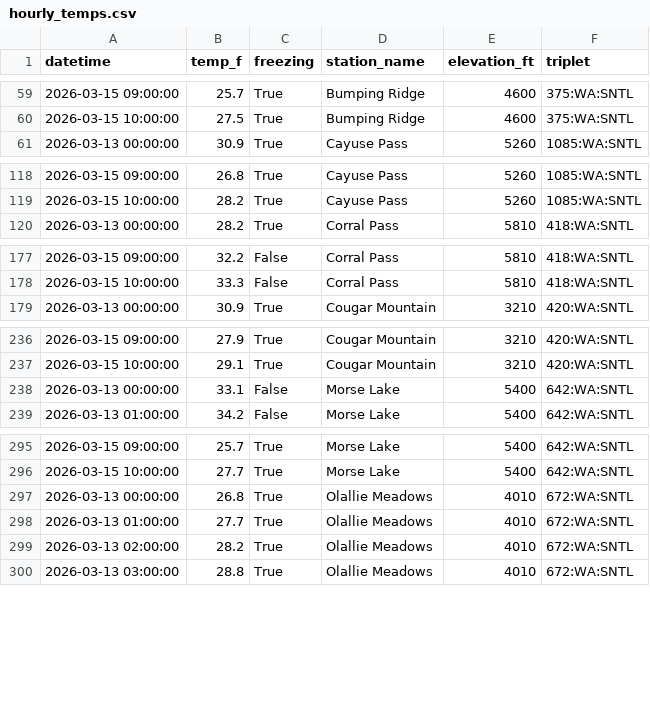
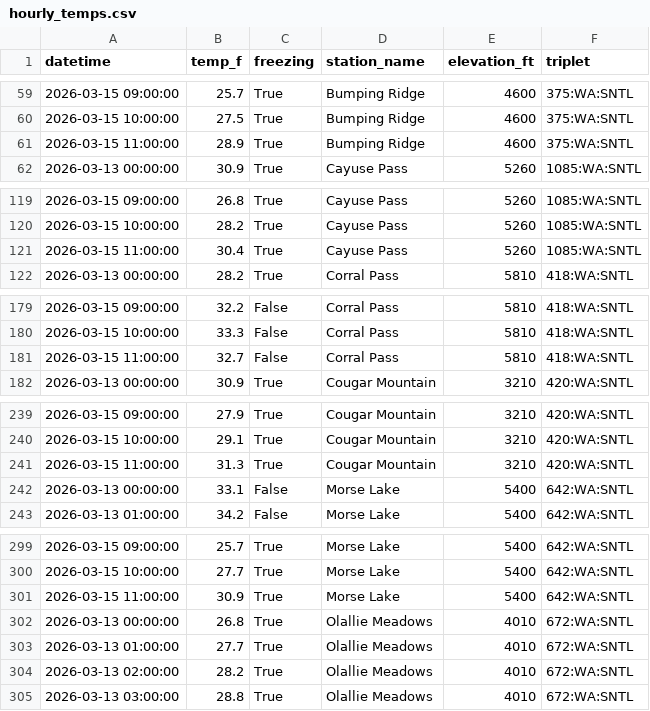
Before and after one commit to bdgroves/rainier-snowpack, a CSV file: data/processed/hourly_temps.csv, drawn as a sheet; only a part is shown, gaps mark what is left out; the diff covers the shown part only.

```diff
--- a/data/processed/hourly_temps.csv
+++ b/data/processed/hourly_temps.csv
@@ -60,2 +60,3 @@ datetime,temp_f,freezing,station_name,elevation_ft,triplet
 2026-03-15 10:00:00,27.5,True,Bumping Ridge,4600,375:WA:SNTL
+2026-03-15 11:00:00,28.9,True,Bumping Ridge,4600,375:WA:SNTL
 2026-03-13 00:00:00,30.9,True,Cayuse Pass,5260,1085:WA:SNTL
@@ -119,2 +120,3 @@ datetime,temp_f,freezing,station_name,elevation_ft,triplet
 2026-03-15 10:00:00,28.2,True,Cayuse Pass,5260,1085:WA:SNTL
+2026-03-15 11:00:00,30.4,True,Cayuse Pass,5260,1085:WA:SNTL
 2026-03-13 00:00:00,28.2,True,Corral Pass,5810,418:WA:SNTL
@@ -178,2 +180,3 @@ datetime,temp_f,freezing,station_name,elevation_ft,triplet
 2026-03-15 10:00:00,33.3,False,Corral Pass,5810,418:WA:SNTL
+2026-03-15 11:00:00,32.7,False,Corral Pass,5810,418:WA:SNTL
 2026-03-13 00:00:00,30.9,True,Cougar Mountain,3210,420:WA:SNTL
@@ -237,2 +240,3 @@ datetime,temp_f,freezing,station_name,elevation_ft,triplet
 2026-03-15 10:00:00,29.1,True,Cougar Mountain,3210,420:WA:SNTL
+2026-03-15 11:00:00,31.3,True,Cougar Mountain,3210,420:WA:SNTL
 2026-03-13 00:00:00,33.1,False,Morse Lake,5400,642:WA:SNTL
@@ -296,2 +300,3 @@ datetime,temp_f,freezing,station_name,elevation_ft,triplet
 2026-03-15 10:00:00,27.7,True,Morse Lake,5400,642:WA:SNTL
+2026-03-15 11:00:00,30.9,True,Morse Lake,5400,642:WA:SNTL
 2026-03-13 00:00:00,26.8,True,Olallie Meadows,4010,672:WA:SNTL
```
Also changed, not shown: 2 added rows elsewhere in this file, 2 other files.
